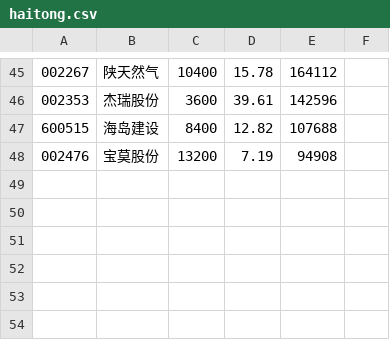
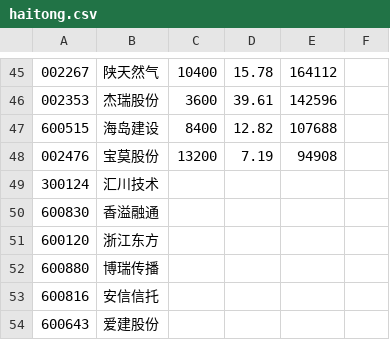
Before and after one commit to mtaziz/OmniTrader, a CSV file: stocks/assets/haitong.csv, drawn as a sheet; only a part is shown, gaps mark what is left out; the diff names each change by its address in the sheet, - before the commit and + after, or states it on an @@ line.

Commit message:
Improve the process of generating json file from csv. Add options for user to select from csv files under assets and specify columns for ticker, name and rzrq indicator

```diff
--- a/stocks/assets/haitong.csv
+++ b/stocks/assets/haitong.csv
+row 49: 300124 | 汇川技术
+row 50: 600830 | 香溢融通
+row 51: 600120 | 浙江东方
+row 52: 600880 | 博瑞传播
+row 53: 600816 | 安信信托
+row 54: 600643 | 爱建股份
```
Also changed, not shown: 5 other files.
